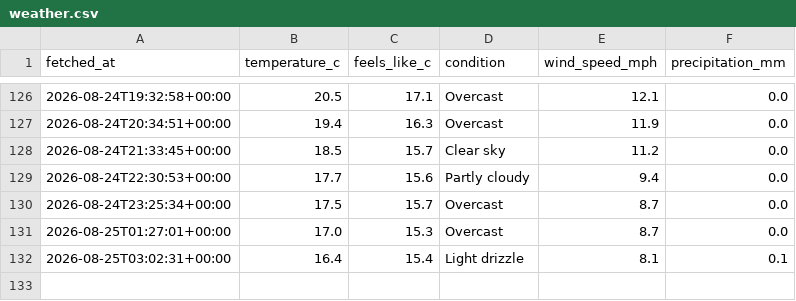
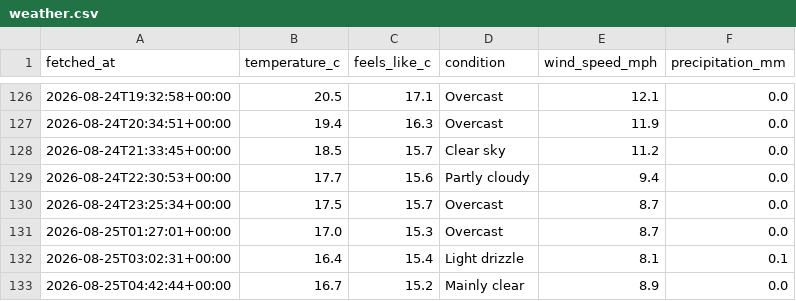
Before and after one commit to Chessel85/WhatsOn, a CSV file: data/history/weather.csv, drawn as a sheet; only a part is shown, gaps mark what is left out.

```diff
--- a/data/history/weather.csv
+++ b/data/history/weather.csv
@@ -132 +132,2 @@ fetched_at,temperature_c,feels_like_c,condition,wind_speed_mph,precipitation_mm
 2026-08-25T03:02:31+00:00,16.4,15.4,Light drizzle,8.1,0.1
+2026-08-25T04:42:44+00:00,16.7,15.2,Mainly clear,8.9,0.0
```
Also changed, not shown: 1 other file.
